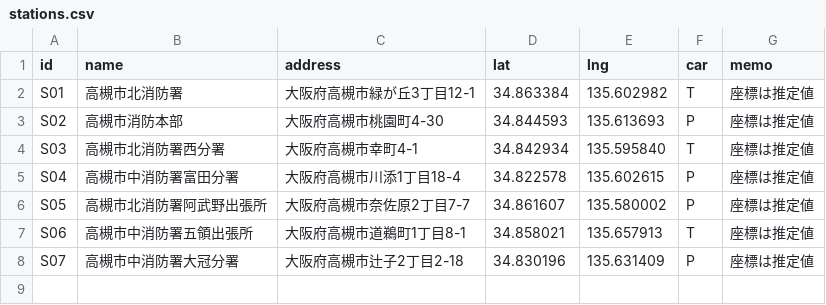
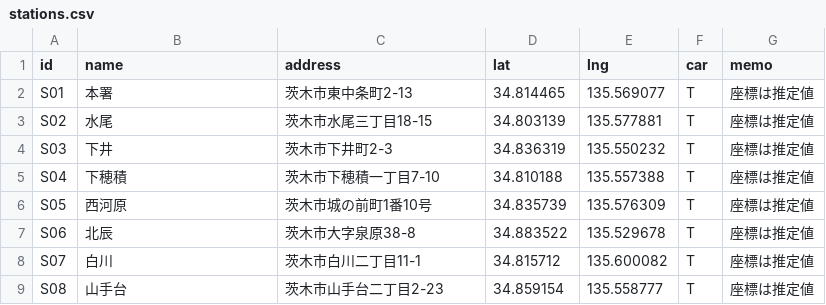
Before and after one commit to daiyoshiseirio-lab/fcsssimple, a CSV file: stations.csv, drawn as a sheet.

Commit message:
Add files via upload

```diff
--- a/stations.csv
+++ b/stations.csv
@@ -1,8 +1,9 @@
 id,name,address,lat,lng,car,memo
-S01,高槻市北消防署,大阪府高槻市緑が丘3丁目12-1,34.863384,135.602982,T,座標は推定値
-S02,高槻市消防本部,大阪府高槻市桃園町4-30,34.844593,135.613693,P,座標は推定値
-S03,高槻市北消防署西分署,大阪府高槻市幸町4-1,34.842934,135.595840,T,座標は推定値
-S04,高槻市中消防署富田分署,大阪府高槻市川添1丁目18-4,34.822578,135.602615,P,座標は推定値
-S05,高槻市北消防署阿武野出張所,大阪府高槻市奈佐原2丁目7-7,34.861607,135.580002,P,座標は推定値
-S06,高槻市中消防署五領出張所,大阪府高槻市道鵜町1丁目8-1,34.858021,135.657913,T,座標は推定値
-S07,高槻市中消防署大冠分署,大阪府高槻市辻子2丁目2-18,34.830196,135.631409,P,座標は推定値
+S01,本署,茨木市東中条町2-13,34.814465,135.569077,T,座標は推定値
+S02,水尾,茨木市水尾三丁目18-15,34.803139,135.577881,T,座標は推定値
+S03,下井,茨木市下井町2-3,34.836319,135.550232,T,座標は推定値
+S04,下穂積,茨木市下穂積一丁目7-10,34.810188,135.557388,T,座標は推定値
+S05,西河原,茨木市城の前町1番10号,34.835739,135.576309,T,座標は推定値
+S06,北辰,茨木市大字泉原38-8,34.883522,135.529678,T,座標は推定値
+S07,白川,茨木市白川二丁目11-1,34.815712,135.600082,T,座標は推定値
+S08,山手台,茨木市山手台二丁目2-23,34.859154,135.558777,T,座標は推定値
```
